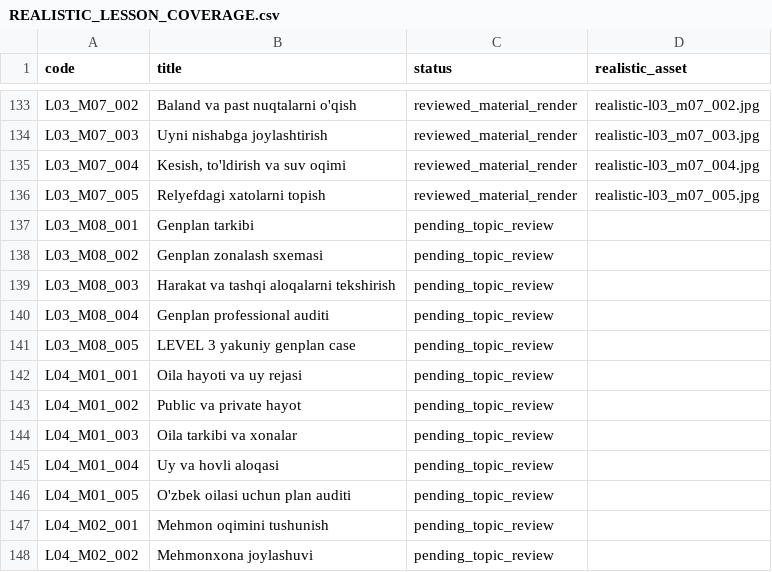
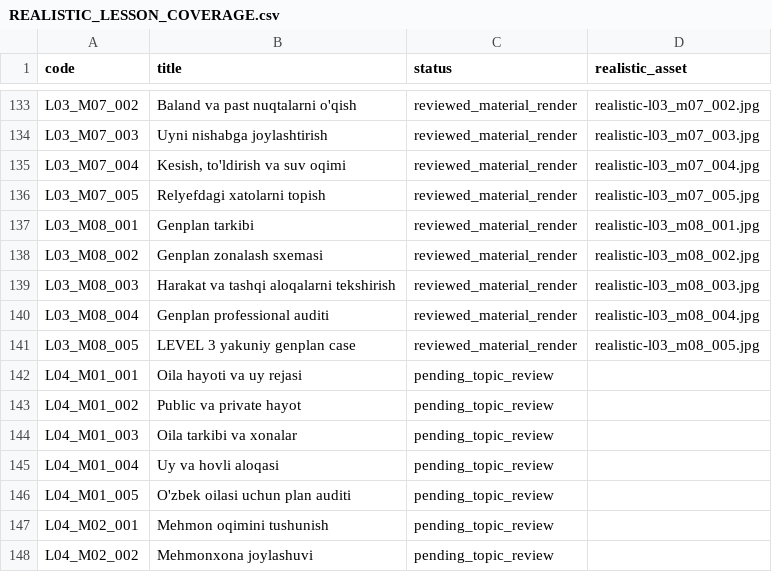
Before and after one commit to muxriddinelbegiyev2222-blip/archiproacademy, a CSV file: docs/REALISTIC_LESSON_COVERAGE.csv, drawn as a sheet; only a part is shown, gaps mark what is left out.

Commit message:
Add master-plan components, zoning and audit lesson renders (165/680)

```diff
--- a/docs/REALISTIC_LESSON_COVERAGE.csv
+++ b/docs/REALISTIC_LESSON_COVERAGE.csv
@@ -136,7 +136,7 @@ L03_M07_004,"Kesish, to'ldirish va suv oqimi",reviewed_material_render,realistic
 L03_M07_005,Relyefdagi xatolarni topish,reviewed_material_render,realistic-l03_m07_005.jpg
-L03_M08_001,Genplan tarkibi,pending_topic_review,
-L03_M08_002,Genplan zonalash sxemasi,pending_topic_review,
-L03_M08_003,Harakat va tashqi aloqalarni tekshirish,pending_topic_review,
-L03_M08_004,Genplan professional auditi,pending_topic_review,
-L03_M08_005,LEVEL 3 yakuniy genplan case,pending_topic_review,
+L03_M08_001,Genplan tarkibi,reviewed_material_render,realistic-l03_m08_001.jpg
+L03_M08_002,Genplan zonalash sxemasi,reviewed_material_render,realistic-l03_m08_002.jpg
+L03_M08_003,Harakat va tashqi aloqalarni tekshirish,reviewed_material_render,realistic-l03_m08_003.jpg
+L03_M08_004,Genplan professional auditi,reviewed_material_render,realistic-l03_m08_004.jpg
+L03_M08_005,LEVEL 3 yakuniy genplan case,reviewed_material_render,realistic-l03_m08_005.jpg
 L04_M01_001,Oila hayoti va uy rejasi,pending_topic_review,
```
Also changed, not shown: docs/VISUAL_LESSON_COVERAGE.csv, 7 other files.
